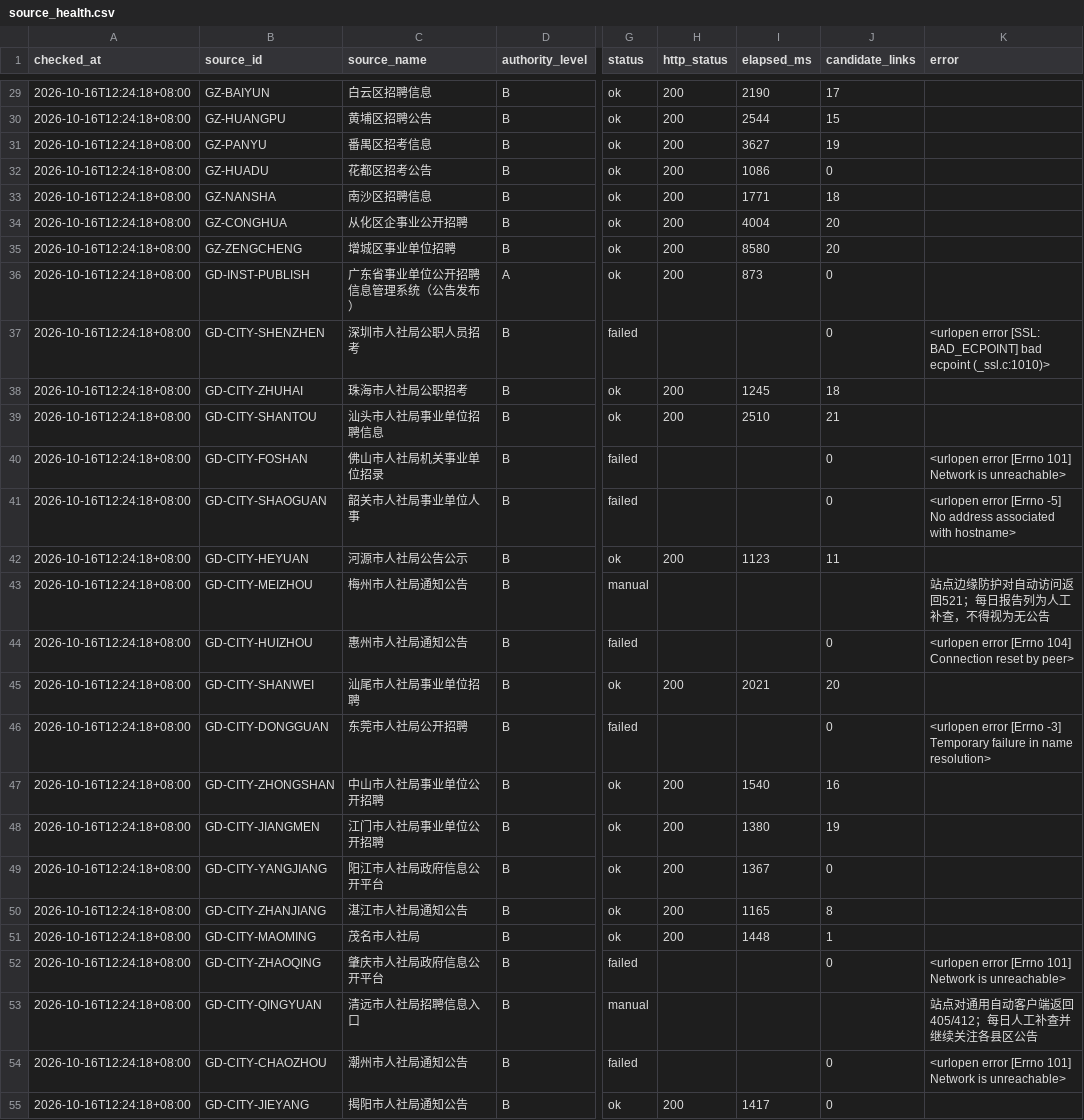
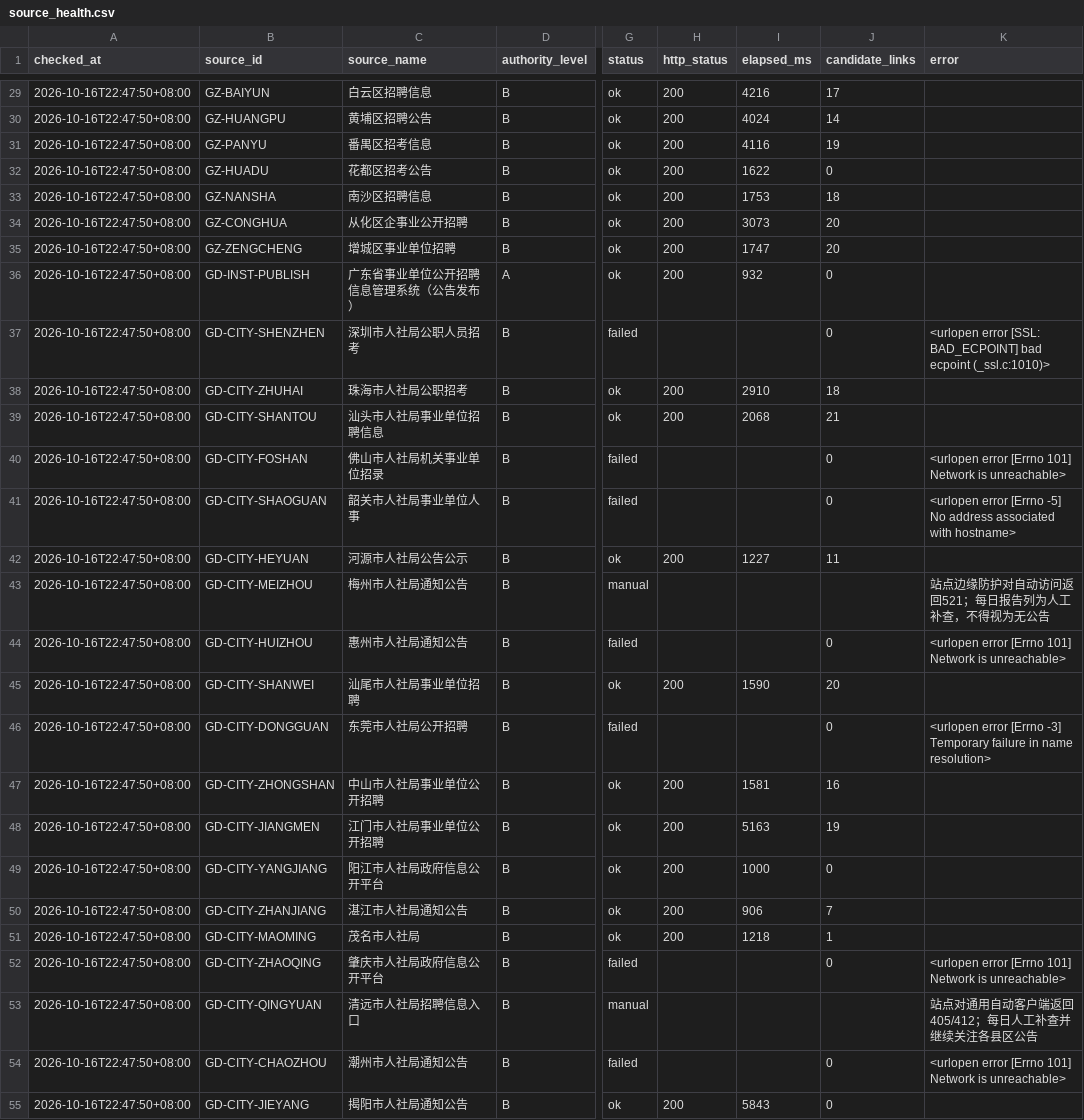
Before and after one commit to hrj-11055/guangdong-public-jobs-monitor, a CSV file: data/source_health.csv, drawn as a sheet; only a part is shown, gaps mark what is left out; the diff covers the shown part only; the diff names each change by its address in the sheet, - before the commit and + after, or states it on an @@ line.

```diff
--- a/data/source_health.csv
+++ b/data/source_health.csv
-A29:A55 (checked_at): 2026-10-16T12:24:18+08:00
+A29:A55 (checked_at): 2026-10-16T22:47:50+08:00
-I29 (elapsed_ms): 2190
+I29 (elapsed_ms): 4216
-I30 (elapsed_ms): 2544
+I30 (elapsed_ms): 4024
-J30 (candidate_links): 15
+J30 (candidate_links): 14
-I31 (elapsed_ms): 3627
+I31 (elapsed_ms): 4116
-I32 (elapsed_ms): 1086
+I32 (elapsed_ms): 1622
-I33 (elapsed_ms): 1771
+I33 (elapsed_ms): 1753
-I34 (elapsed_ms): 4004
+I34 (elapsed_ms): 3073
-I35 (elapsed_ms): 8580
+I35 (elapsed_ms): 1747
-I36 (elapsed_ms): 873
+I36 (elapsed_ms): 932
-I38 (elapsed_ms): 1245
+I38 (elapsed_ms): 2910
-I39 (elapsed_ms): 2510
+I39 (elapsed_ms): 2068
-I42 (elapsed_ms): 1123
+I42 (elapsed_ms): 1227
-K44 (error): …error [Errno 104] Connection reset by peer>
+K44 (error): …error [Errno 101] Network is unreachable>
-I45 (elapsed_ms): 2021
+I45 (elapsed_ms): 1590
-I47 (elapsed_ms): 1540
+I47 (elapsed_ms): 1581
-I48 (elapsed_ms): 1380
+I48 (elapsed_ms): 5163
-I49 (elapsed_ms): 1367
+I49 (elapsed_ms): 1000
-I50 (elapsed_ms): 1165
+I50 (elapsed_ms): 906
-J50 (candidate_links): 8
+J50 (candidate_links): 7
-I51 (elapsed_ms): 1448
+I51 (elapsed_ms): 1218
-I55 (elapsed_ms): 1417
+I55 (elapsed_ms): 5843
```
Also changed, not shown: 53 edited cells elsewhere in this file, data/notices.csv, 2 other files.
